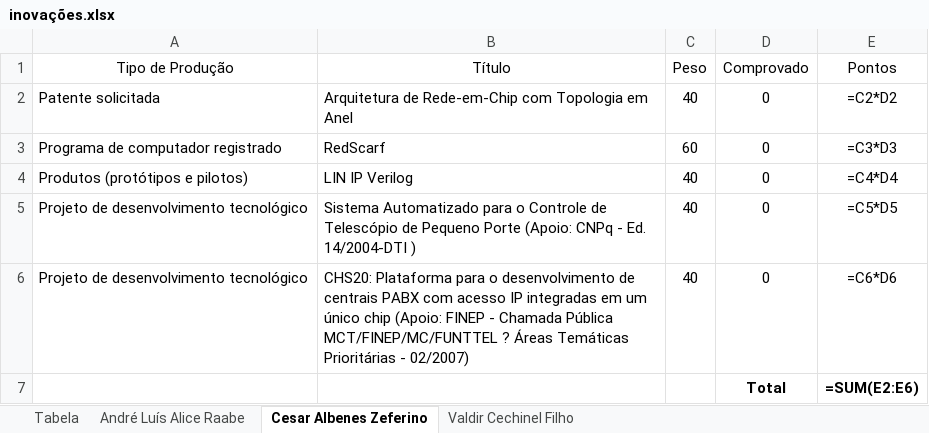
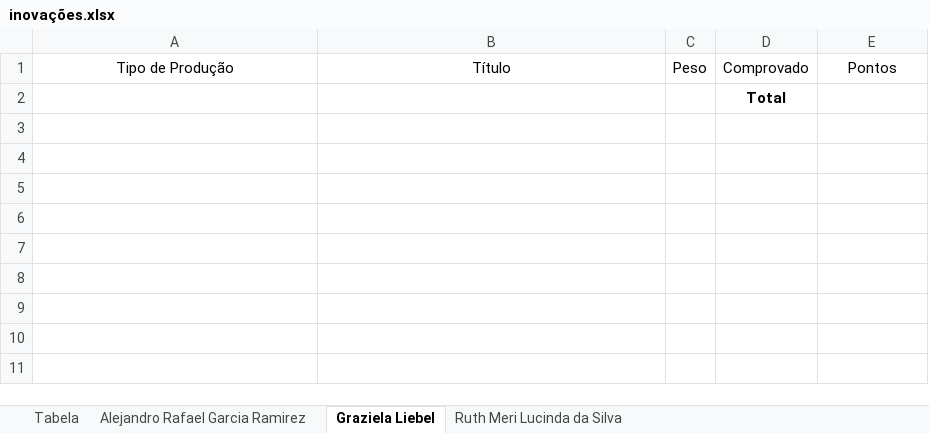
Before and after one commit to ellenjkr/Get_Innovations_From_Lattes, an Excel workbook: Project/inovações.xlsx, sheet Graziela Liebel, drawn as a sheet; values as stored, in another font and other column widths than the file's, no borders; formulas without a stored value are shown as written; table styles not drawn; removed rows and columns are numbered as before the commit, all else as after; the diff names each change by its address in the sheet, - before the commit and + after, or states it on an @@ line.

```diff
--- a/Project/inovações.xlsx (sheet Graziela Liebel)
+++ b/Project/inovações.xlsx (sheet Graziela Liebel)
-sheet tab: André Luís Alice Raabe
+sheet tab: Alejandro Rafael Garcia Ramirez
-sheet tab: Cesar Albenes Zeferino
+sheet tab: Graziela Liebel
-sheet tab: Valdir Cechinel Filho
+sheet tab: Ruth Meri Lucinda da Silva
-row 2: Patente solicitada | Arquitetura de Rede-em-Chip com Topologia em Anel | 40 | 0 | =C2*D2
-row 3: Programa de computador registrado | RedScarf | 60 | 0 | =C3*D3
-row 4: Produtos (protótipos e pilotos) | LIN IP Verilog | 40 | 0 | =C4*D4
-row 5: Projeto de desenvolvimento tecnológico | Sistema Automatizado para o Controle de Telescópio de Pequeno Porte (Apoio: CNPq - Ed. 14/2004-DTI ) | 40 | 0 | =C5*D5
-row 6: Projeto de desenvolvimento tecnológico | CHS20: Plataforma para o desenvolvimento de centrais PABX com acesso IP integradas em um único chip (Apoio: FINEP - Chamada Pública MCT/FINEP/MC/FUNTTEL ? Áreas Temáticas Prioritárias - 02/2007) | 40 | 0 | =C6*D6
-E2: =SUM(E2:E6)
+E2: (empty)
```
Also changed, not shown: sheet Ruth Meri Lucinda da Silva, sheet Alejandro Rafael Garcia Ramirez, sheet Tabela, 6 other files.
